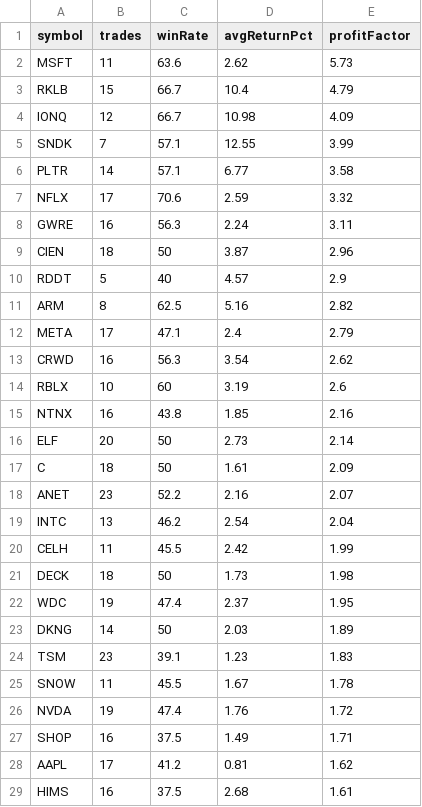
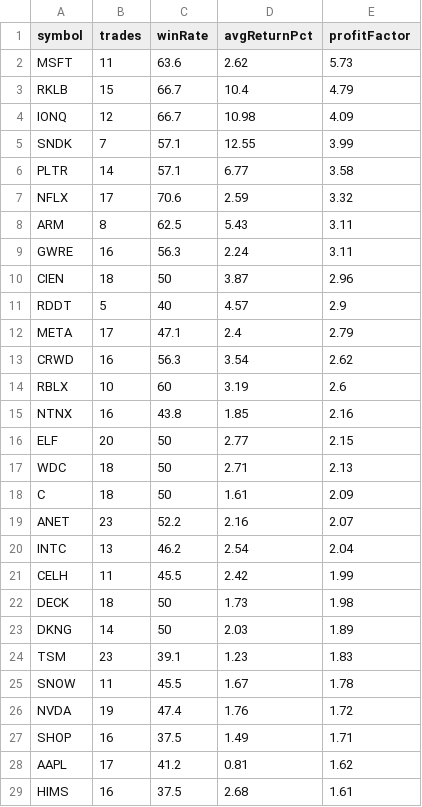
Before and after one commit to narendra0467/Trading-System, a CSV file: reports/latest_backtest.csv, drawn as a sheet; only a part is shown.

```diff
--- a/reports/latest_backtest.csv
+++ b/reports/latest_backtest.csv
@@ -7,2 +7,3 @@ PLTR,14,57.1,6.77,3.58
 NFLX,17,70.6,2.59,3.32
+ARM,8,62.5,5.43,3.11
 GWRE,16,56.3,2.24,3.11
@@ -10,3 +11,2 @@ CIEN,18,50,3.87,2.96
 RDDT,5,40,4.57,2.9
-ARM,8,62.5,5.16,2.82
 META,17,47.1,2.4,2.79
@@ -15,3 +15,4 @@ RBLX,10,60,3.19,2.6
 NTNX,16,43.8,1.85,2.16
-ELF,20,50,2.73,2.14
+ELF,20,50,2.77,2.15
+WDC,18,50,2.71,2.13
 C,18,50,1.61,2.09
@@ -21,3 +22,2 @@ CELH,11,45.5,2.42,1.99
 DECK,18,50,1.73,1.98
-WDC,19,47.4,2.37,1.95
 DKNG,14,50,2.03,1.89
```
Also changed, not shown: reports/hidden_multibagger_discovery_scanner.csv, reports/latest_high_risk_scan.csv, 19 other files.
